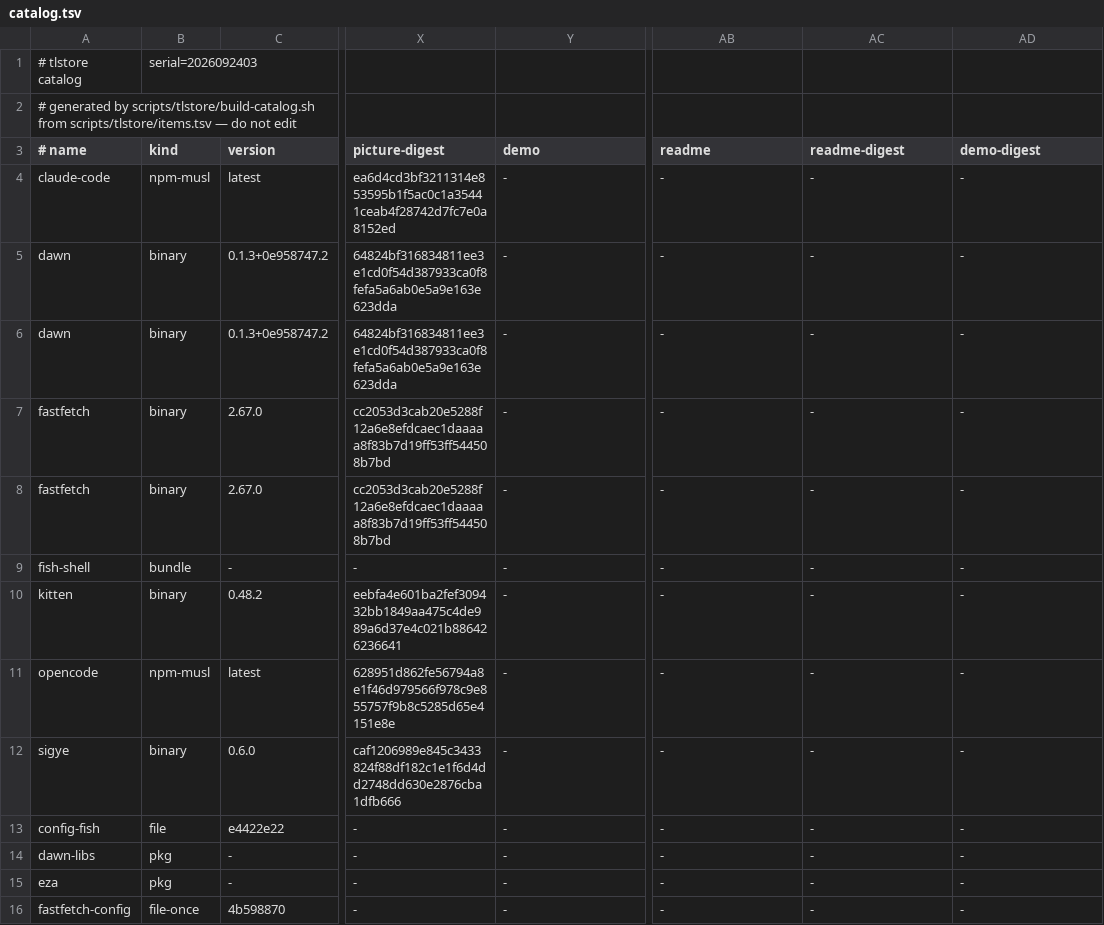
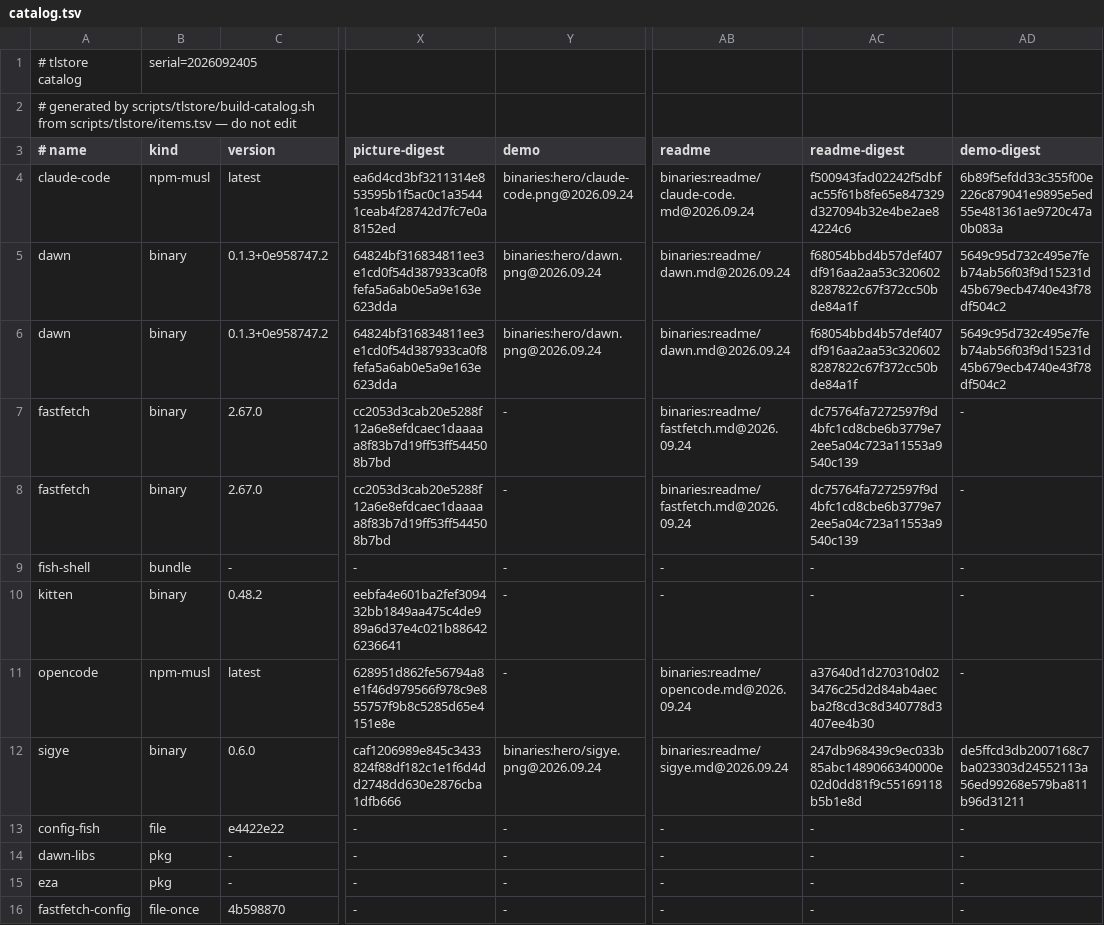
Before and after one commit to PickleHik3/termux-launcher-binaries, a TSV file: catalog.tsv, drawn as a sheet; only a part is shown, gaps mark what is left out; the diff names each change by its address in the sheet, - before the commit and + after, or states it on an @@ line.

```diff
--- a/catalog.tsv
+++ b/catalog.tsv
-B1 (kind): serial=2026092403
+B1 (kind): serial=2026092405
-Y4 (demo): -
+Y4 (demo): binaries:hero/claude-code.png@2026.09.24
-AB4 (readme): -
+AB4 (readme): binaries:readme/claude-code.md@2026.09.24
-AC4 (readme-digest): -
+AC4 (readme-digest): f500943fad02242f5dbfac55f61b8fe65e847329d327094b32e4be2ae84224c6
-AD4 (demo-digest): -
+AD4 (demo-digest): 6b89f5efdd33c355f00e226c879041e9895e5ed55e481361ae9720c47a0b083a
-Y5:Y6 (demo): -
+Y5:Y6 (demo): binaries:hero/dawn.png@2026.09.24
-AB5:AB6 (readme): -
+AB5:AB6 (readme): binaries:readme/dawn.md@2026.09.24
-AC5:AC6 (readme-digest): -
+AC5:AC6 (readme-digest): f68054bbd4b57def407df916aa2aa53c3206028287822c67f372cc50bde84a1f
-AD5:AD6 (demo-digest): -
+AD5:AD6 (demo-digest): 5649c95d732c495e7feb74ab56f03f9d15231d45b679ecb4740e43f78df504c2
-AB7:AB8 (readme): -
+AB7:AB8 (readme): binaries:readme/fastfetch.md@2026.09.24
-AC7:AC8 (readme-digest): -
+AC7:AC8 (readme-digest): dc75764fa7272597f9d4bfc1cd8cbe6b3779e72ee5a04c723a11553a9540c139
-AB11 (readme): -
+AB11 (readme): binaries:readme/opencode.md@2026.09.24
-AC11 (readme-digest): -
+AC11 (readme-digest): a37640d1d270310d023476c25d2d84ab4aecba2f8cd3c8d340778d3407ee4b30
-Y12 (demo): -
+Y12 (demo): binaries:hero/sigye.png@2026.09.24
-AB12 (readme): -
+AB12 (readme): binaries:readme/sigye.md@2026.09.24
-AC12 (readme-digest): -
+AC12 (readme-digest): 247db968439c9ec033b85abc1489066340000e02d0dd81f9c55169118b5b1e8d
-AD12 (demo-digest): -
+AD12 (demo-digest): de5ffcd3db2007168c7ba023303d24552113a56ed99268e579ba811b96d31211
```
